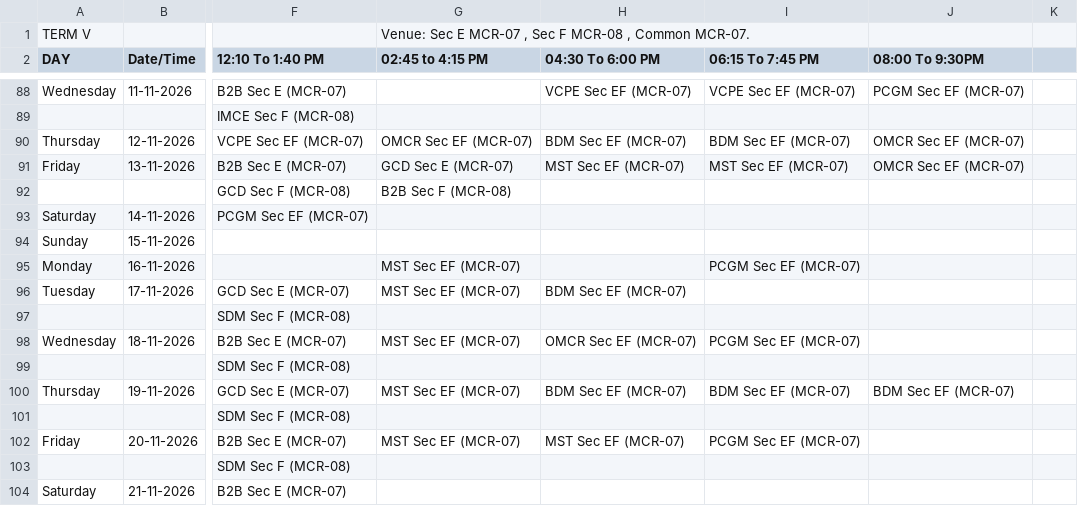
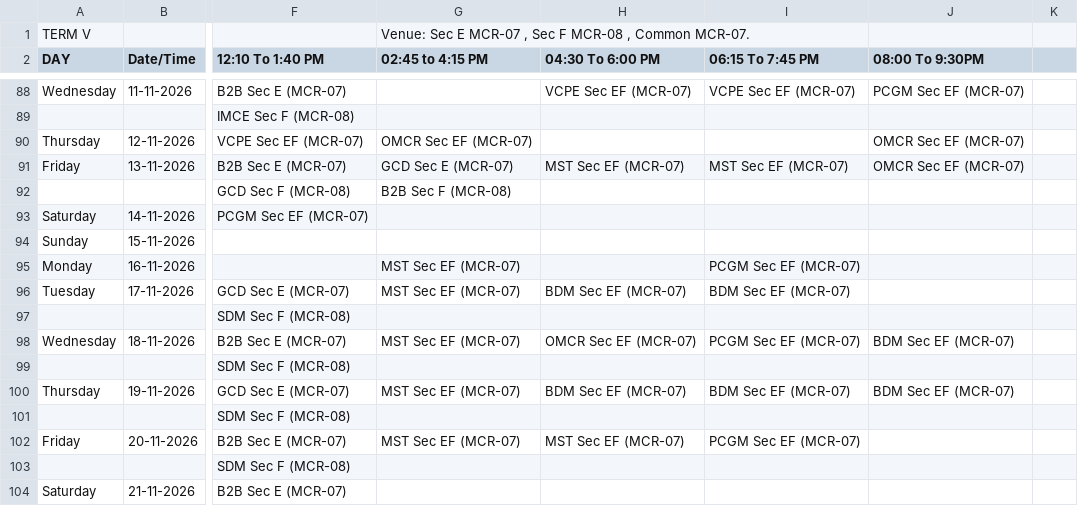
Before and after one commit to Acethelast78/studentdash, a CSV file: term5_timetable.csv, drawn as a sheet; only a part is shown, gaps mark what is left out; the diff names each change by its address in the sheet, - before the commit and + after, or states it on an @@ line.

```diff
--- a/term5_timetable.csv
+++ b/term5_timetable.csv
-H90 (04:30 To 6:00 PM): BDM Sec EF (MCR-07)
+H90 (04:30 To 6:00 PM): (empty)
-I90 (06:15 To 7:45 PM): BDM Sec EF (MCR-07)
+I90 (06:15 To 7:45 PM): (empty)
-I96 (06:15 To 7:45 PM): (empty)
+I96 (06:15 To 7:45 PM): BDM Sec EF (MCR-07)
-J98 (08:00 To 9:30PM): (empty)
+J98 (08:00 To 9:30PM): BDM Sec EF (MCR-07)
```
Also changed, not shown: 2 other files.
